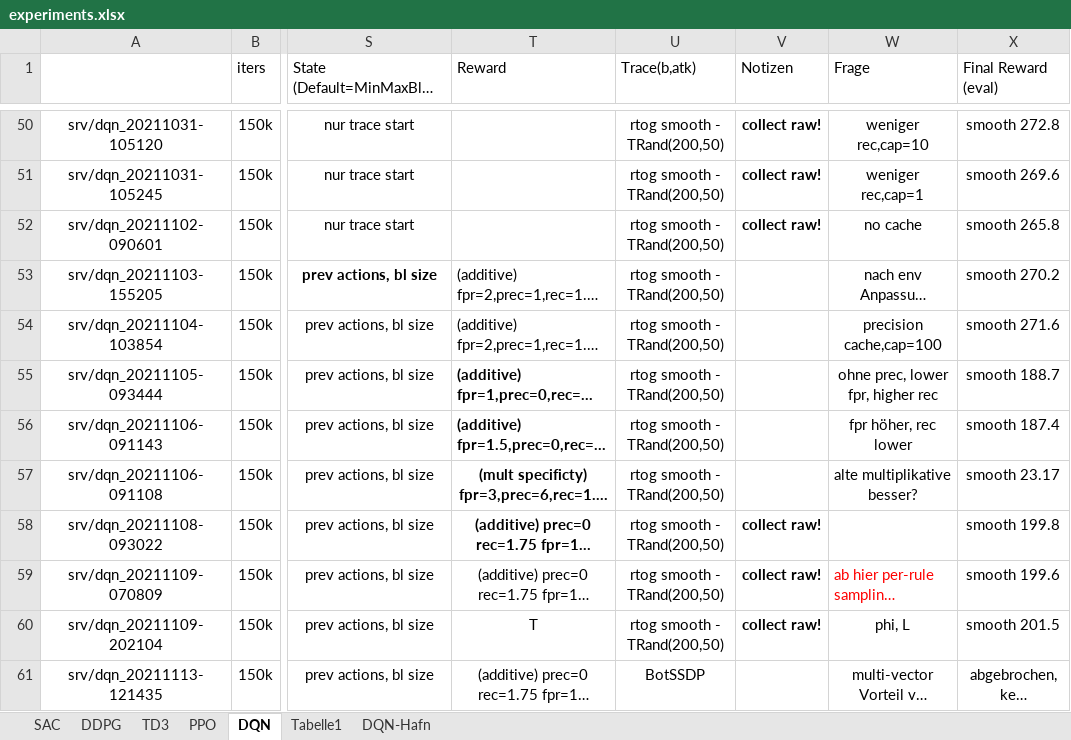
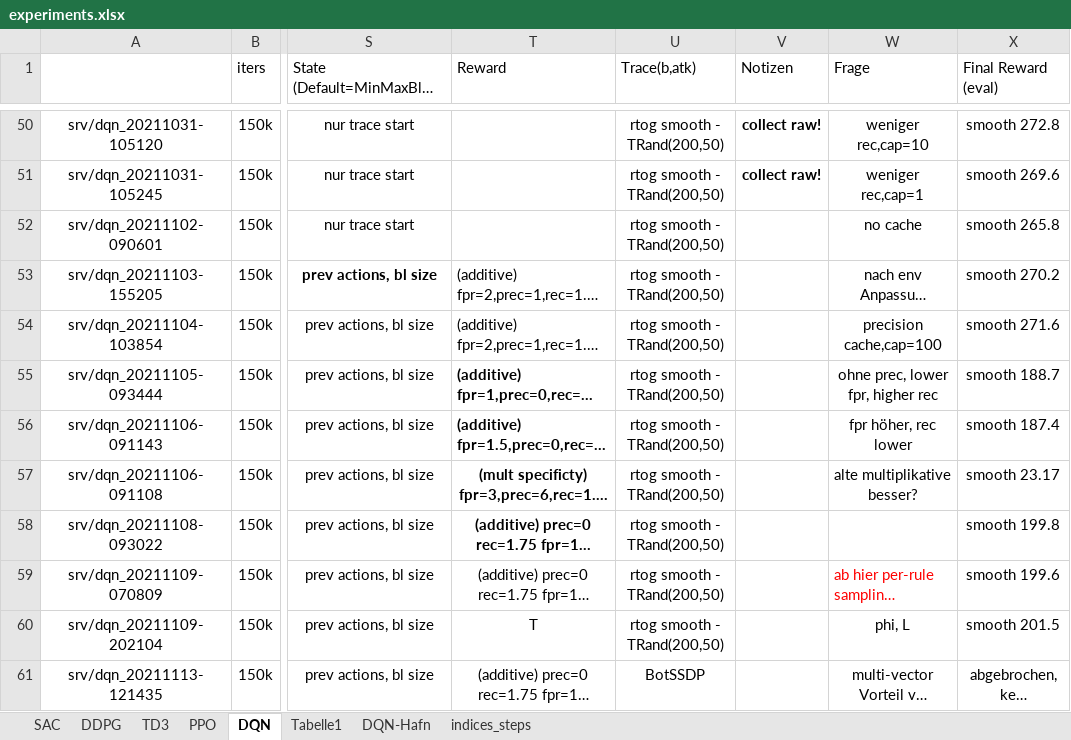
Before and after one commit to malluce/rl-ddos, an Excel workbook: experiments.xlsx, sheet DQN, drawn as a sheet; only a part is shown, gaps mark what is left out; long unchanged cells end in …; values as stored, in another font and other column widths than the file's, no borders; conditional formats not drawn; the diff covers the shown part only; the diff names each change by its address in the sheet, - before the commit and + after, or states it on an @@ line.

```diff
--- a/experiments.xlsx (sheet DQN)
+++ b/experiments.xlsx (sheet DQN)
+sheet tab: indices_steps
-V52 (Notizen): collect raw!
+V52 (Notizen): (empty)
-V58:V60 (Notizen): collect raw!
+V58:V60 (Notizen): (empty)
```
Also changed, not shown: 42 added rows, 36 edited cells and cell formats elsewhere in this sheet, sheet DDPG, sheet PPO, sheet Tabelle1.
